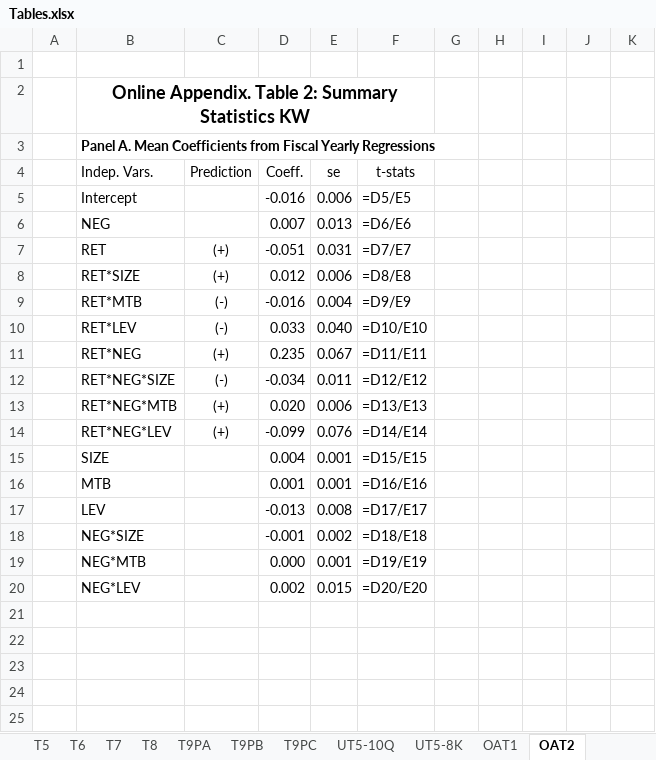
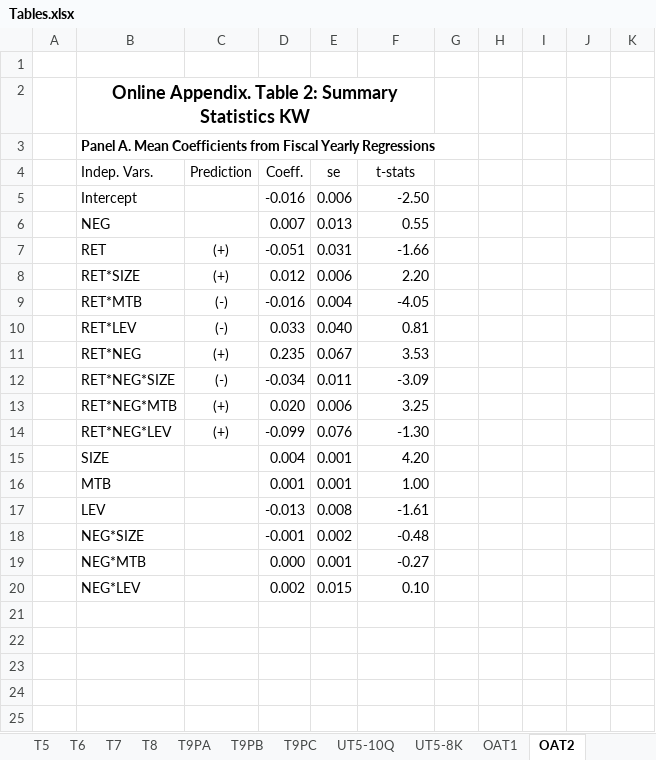
Before and after one commit to fengzhi22/narrative_conservatism, an Excel workbook: output/Tables.xlsx, sheet OAT2, drawn as a sheet; only a part is shown; values as stored, in another font and other column widths than the file's, no borders; formulas without a stored value are shown as written; charts and pictures and conditional formats not drawn; the diff names each change by its address in the sheet, - before the commit and + after, or states it on an @@ line.

```diff
--- a/output/Tables.xlsx (sheet OAT2)
+++ b/output/Tables.xlsx (sheet OAT2)
-F5 (t-stats): =D5/E5
+F5 (t-stats): -2.50
-F6 (t-stats): =D6/E6
+F6 (t-stats): 0.55
-F7 (t-stats): =D7/E7
+F7 (t-stats): -1.66
-F8 (t-stats): =D8/E8
+F8 (t-stats): 2.20
-F9 (t-stats): =D9/E9
+F9 (t-stats): -4.05
-F10 (t-stats): =D10/E10
+F10 (t-stats): 0.81
-F11 (t-stats): =D11/E11
+F11 (t-stats): 3.53
-F12 (t-stats): =D12/E12
+F12 (t-stats): -3.09
-F13 (t-stats): =D13/E13
+F13 (t-stats): 3.25
-F14 (t-stats): =D14/E14
+F14 (t-stats): -1.30
-F15 (t-stats): =D15/E15
+F15 (t-stats): 4.20
-F16 (t-stats): =D16/E16
+F16 (t-stats): 1.00
-F17 (t-stats): =D17/E17
+F17 (t-stats): -1.61
-F18 (t-stats): =D18/E18
+F18 (t-stats): -0.48
-F19 (t-stats): =D19/E19
+F19 (t-stats): -0.27
-F20 (t-stats): =D20/E20
+F20 (t-stats): 0.10
```
Also changed, not shown: sheet T6, sheet T8, sheet T2PC, sheet UT5-10Q, sheet T1, sheet T4PB, 1 more sheet, charts or pictures, 23 other files.
